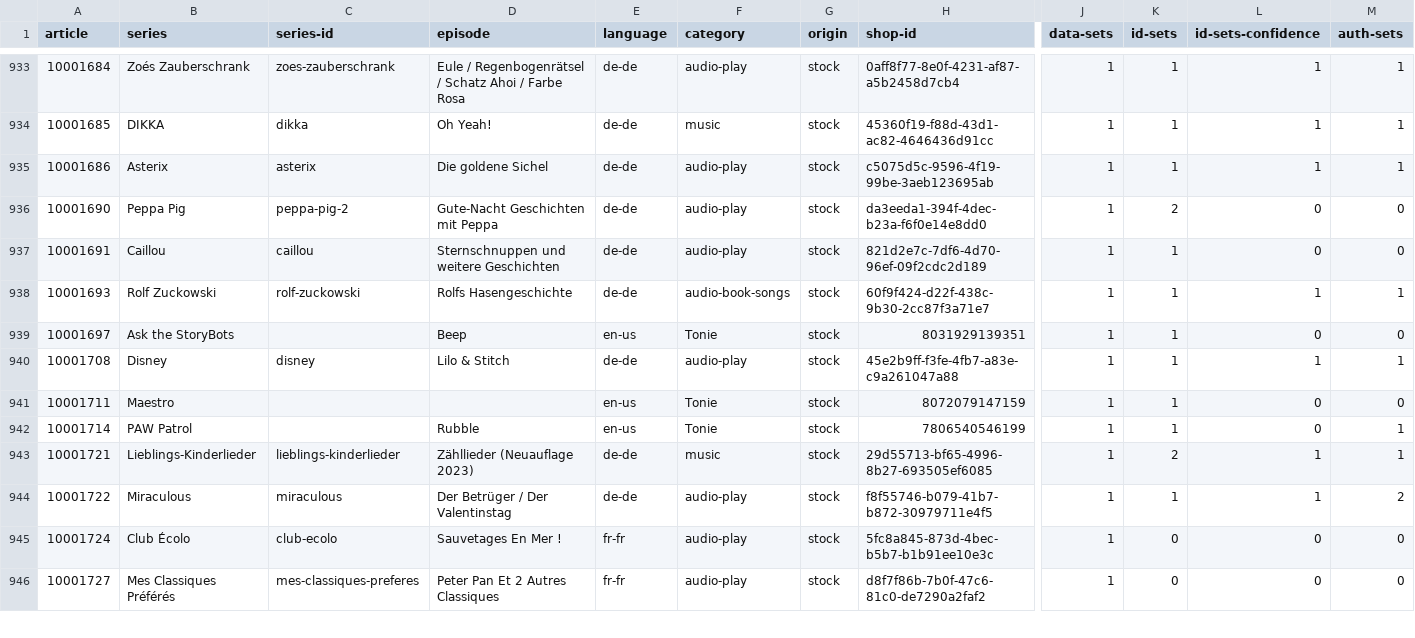
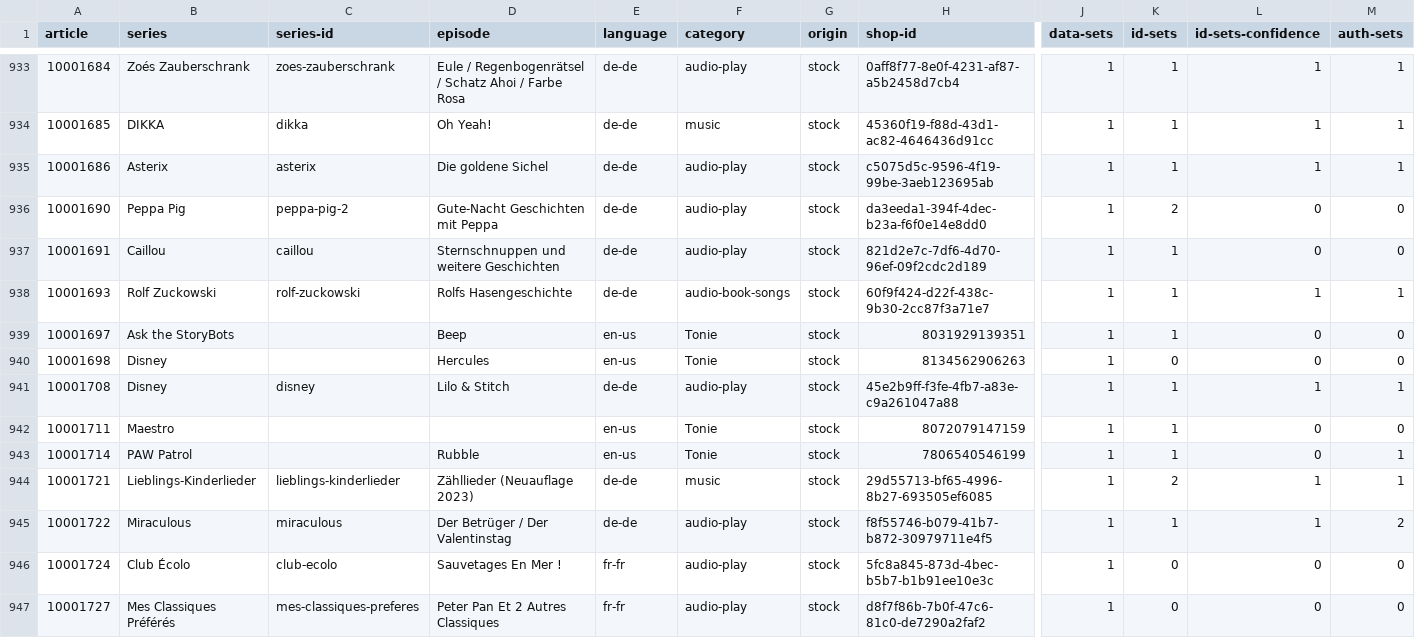
Before and after one commit to toniebox-reverse-engineering/tonies-json, a CSV file: stats/stats-by-article.csv, drawn as a sheet; only a part is shown, gaps mark what is left out; rows hold the shown columns only; the diff names each change by its address in the sheet, - before the commit and + after, or states it on an @@ line.

Commit message:
Auto-Update tonies.json, toniesV2.json and the stats

```diff
--- a/stats/stats-by-article.csv
+++ b/stats/stats-by-article.csv
+row 940: 10001698 | Disney |  | Hercules | en-us | Tonie | stock | 8134562906263 | 1 | 0 | 0 | 0
```
Also changed, not shown: stats/stats-by-article.en-us.csv, stats/stats-noconfidence-stock-by-article.csv, 3 other files.
